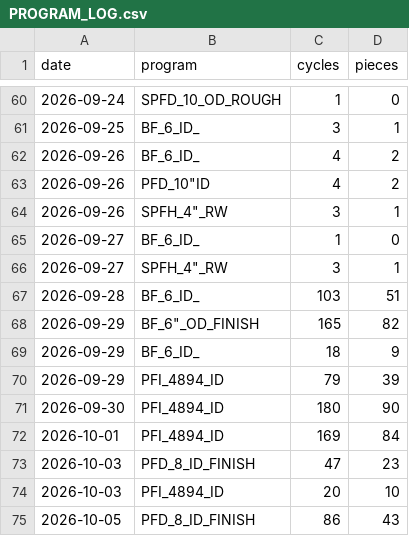
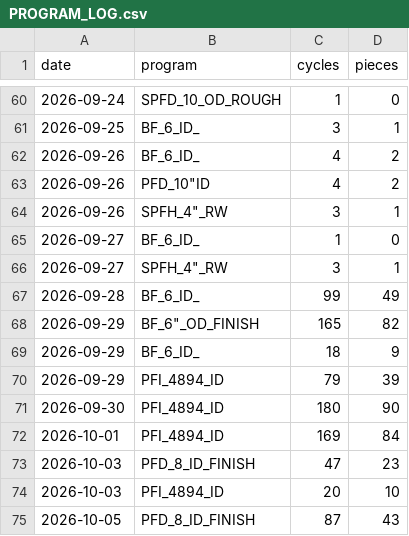
Before and after one commit to ankitkumar-nps/cnc-live-demo, a CSV file: deployments/iot/customer-demo/dashboard/data/PROGRAM_LOG.csv, drawn as a sheet; only a part is shown, gaps mark what is left out.

Commit message:
Update CNC program-wise log data (2026-10-05)

```diff
--- a/deployments/iot/customer-demo/dashboard/data/PROGRAM_LOG.csv
+++ b/deployments/iot/customer-demo/dashboard/data/PROGRAM_LOG.csv
@@ -66,3 +66,3 @@ date,program,cycles,pieces
 2026-09-27,"SPFH_4""_RW",3,1
-2026-09-28,BF_6_ID_,103,51
+2026-09-28,BF_6_ID_,99,49
 2026-09-29,"BF_6""_OD_FINISH",165,82
@@ -74,2 +74,2 @@ date,program,cycles,pieces
 2026-10-03,PFI_4894_ID,20,10
-2026-10-05,PFD_8_ID_FINISH,86,43
+2026-10-05,PFD_8_ID_FINISH,87,43
```
Also changed, not shown: deployments/iot/customer-demo/dashboard/data/PROGRAM_HOURLY.csv, 1 other file.
